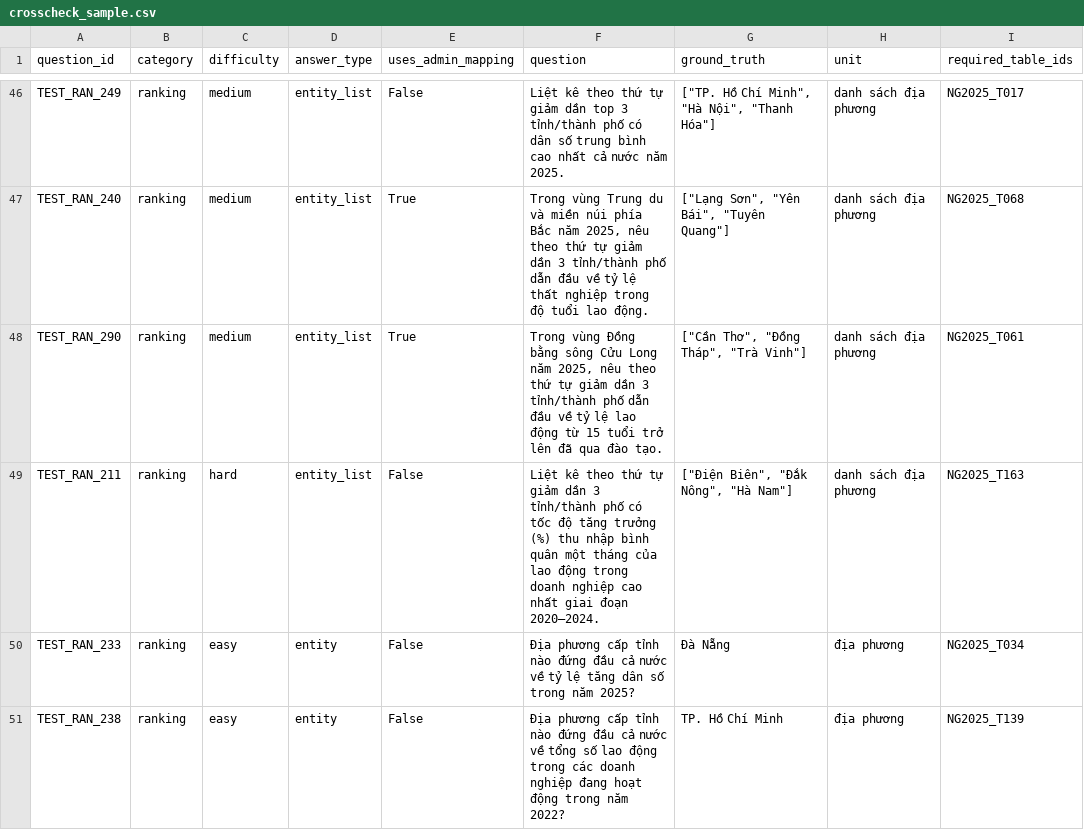
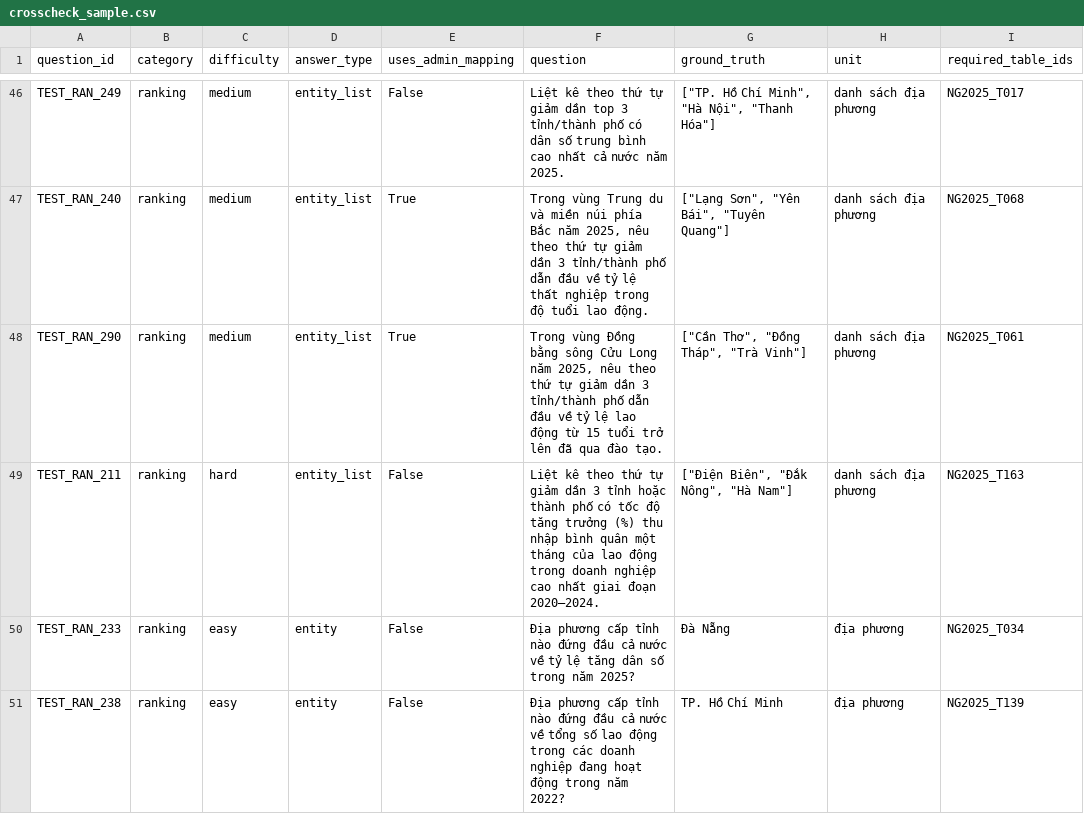
Before and after one commit to LongNguyen2910/VeriStat, a CSV file: data/benchmark/crosscheck_sample.csv, drawn as a sheet; only a part is shown, gaps mark what is left out; the diff covers the shown part only; the diff names each change by its address in the sheet, - before the commit and + after, or states it on an @@ line.

```diff
--- a/data/benchmark/crosscheck_sample.csv
+++ b/data/benchmark/crosscheck_sample.csv
-F49 (question): …dần 3 tỉnh/thành phố có…
+F49 (question): …dần 3 tỉnh hoặc thành phố có…
```
Also changed, not shown: 17 edited cells elsewhere in this file, 5 other files.
